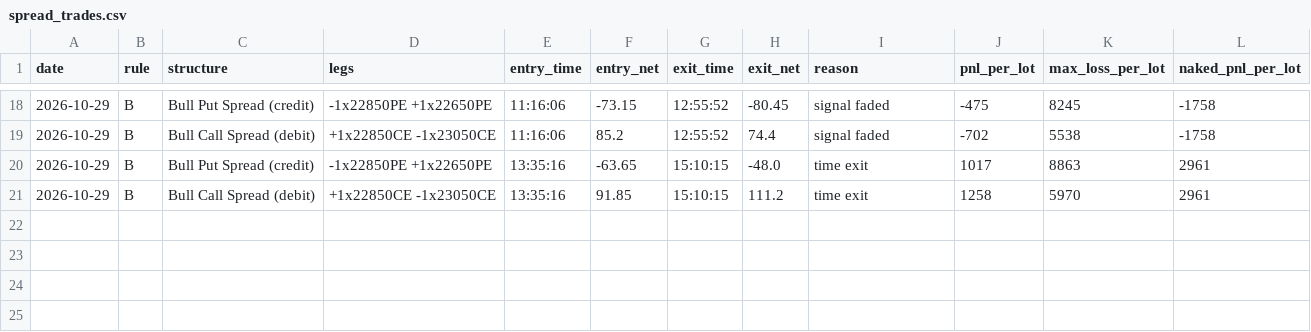
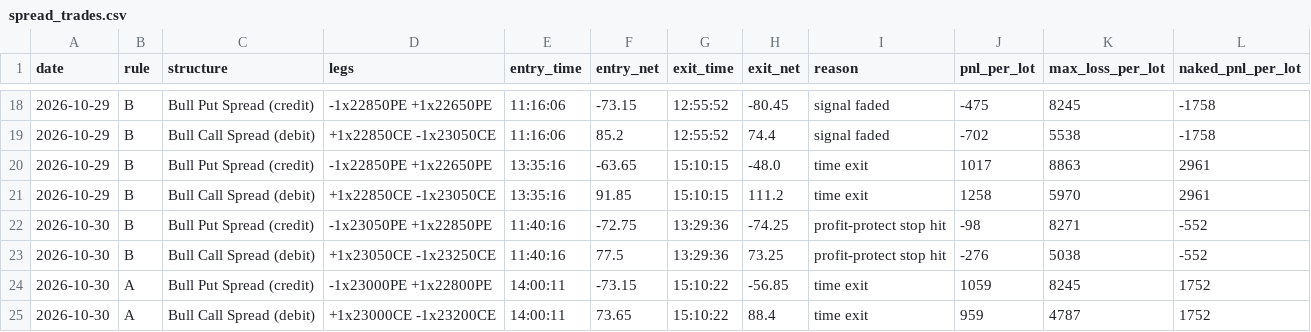
Before and after one commit to deepaknarsaria/nifty-signals, a CSV file: spread_trades.csv, drawn as a sheet; only a part is shown, gaps mark what is left out; the diff names each change by its address in the sheet, - before the commit and + after, or states it on an @@ line.

```diff
--- a/spread_trades.csv
+++ b/spread_trades.csv
+row 22: 2026-10-30 | B | Bull Put Spread (credit) | -1x23050PE +1x22850PE | 11:40:16 | -72.75 | 13:29:36 | -74.25 | profit-protect stop hit | -98 | 8271 | -552
+row 23: 2026-10-30 | B | Bull Call Spread (debit) | +1x23050CE -1x23250CE | 11:40:16 | 77.5 | 13:29:36 | 73.25 | profit-protect stop hit | -276 | 5038 | -552
+row 24: 2026-10-30 | A | Bull Put Spread (credit) | -1x23000PE +1x22800PE | 14:00:11 | -73.15 | 15:10:22 | -56.85 | time exit | 1059 | 8245 | 1752
+row 25: 2026-10-30 | A | Bull Call Spread (debit) | +1x23000CE -1x23200CE | 14:00:11 | 73.65 | 15:10:22 | 88.4 | time exit | 959 | 4787 | 1752
```
Also changed, not shown: hedge_trades.csv, lab_results.csv, 3 other files.
